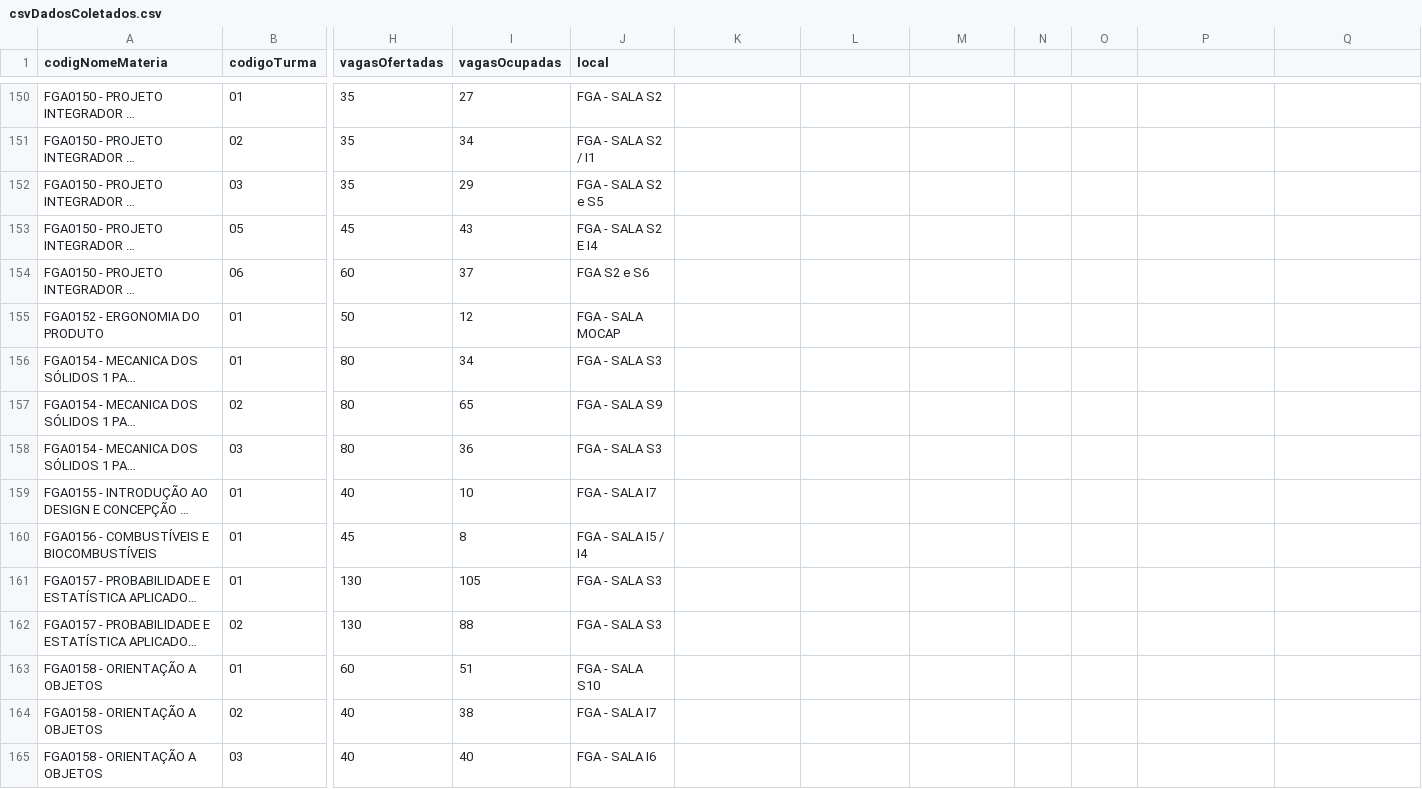
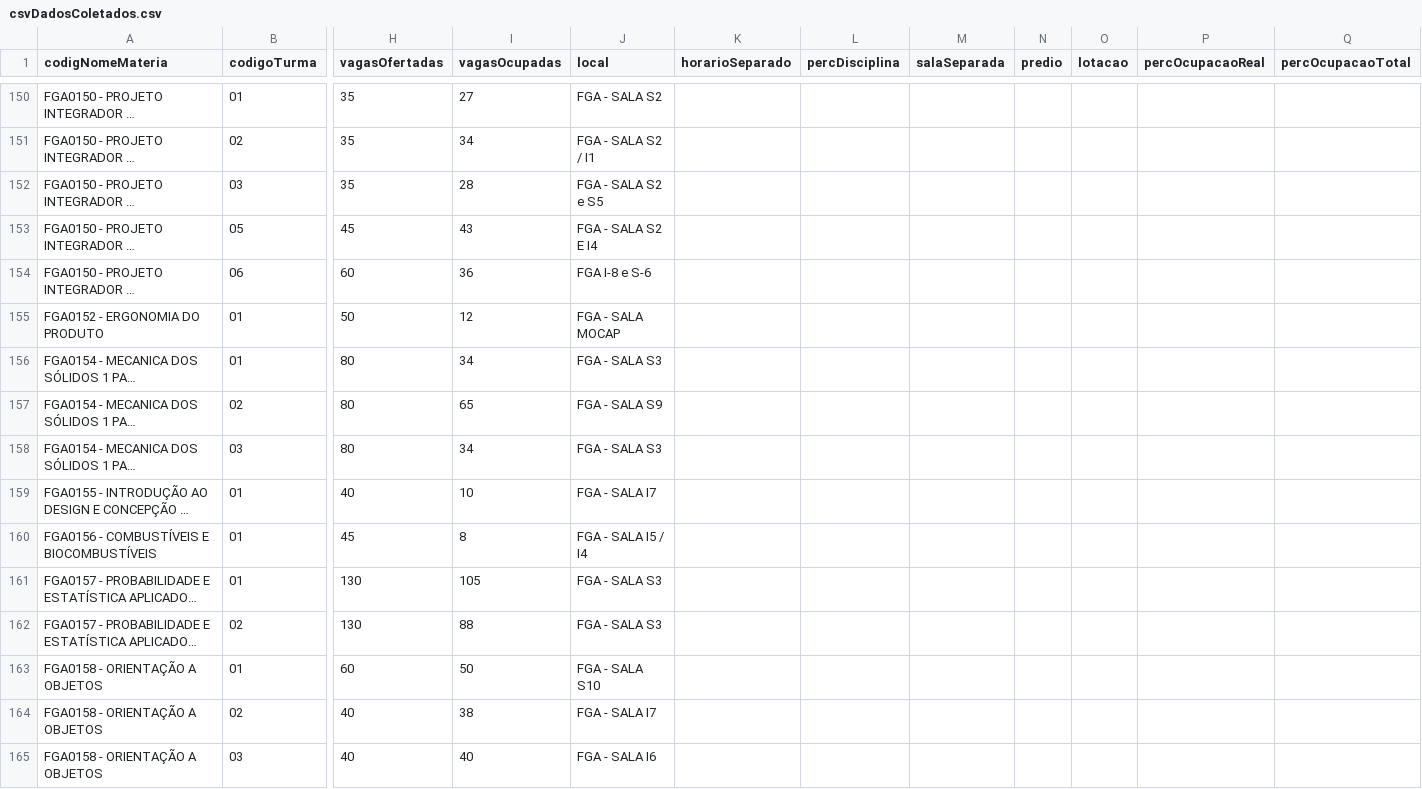
Before and after one commit to fga-eps-mds/2022-2-QuantiFGA, a CSV file: backend/csvDadosColetados.csv, drawn as a sheet; only a part is shown, gaps mark what is left out; long unchanged cells end in …; the diff covers the shown part only; the diff names each change by its address in the sheet, - before the commit and + after, or states it on an @@ line.

```diff
--- a/backend/csvDadosColetados.csv
+++ b/backend/csvDadosColetados.csv
-K1: (empty)
+K1: horarioSeparado
-L1: (empty)
+L1: percDisciplina
-M1: (empty)
+M1: salaSeparada
-N1: (empty)
+N1: predio
-O1: (empty)
+O1: lotacao
-P1: (empty)
+P1: percOcupacaoReal
-Q1: (empty)
+Q1: percOcupacaoTotal
-I152 (vagasOcupadas): 29
+I152 (vagasOcupadas): 28
-I154 (vagasOcupadas): 37
+I154 (vagasOcupadas): 36
-J154 (local): FGA S2 e S6
+J154 (local): FGA I-8 e S-6
-I158 (vagasOcupadas): 36
+I158 (vagasOcupadas): 34
-I163 (vagasOcupadas): 51
+I163 (vagasOcupadas): 50
```
Also changed, not shown: 7 moved rows and 99 edited cells elsewhere in this file, backend/csvDadosAtualizados.csv, backend/csvDadosDesprezados.csv, 1 other file.
